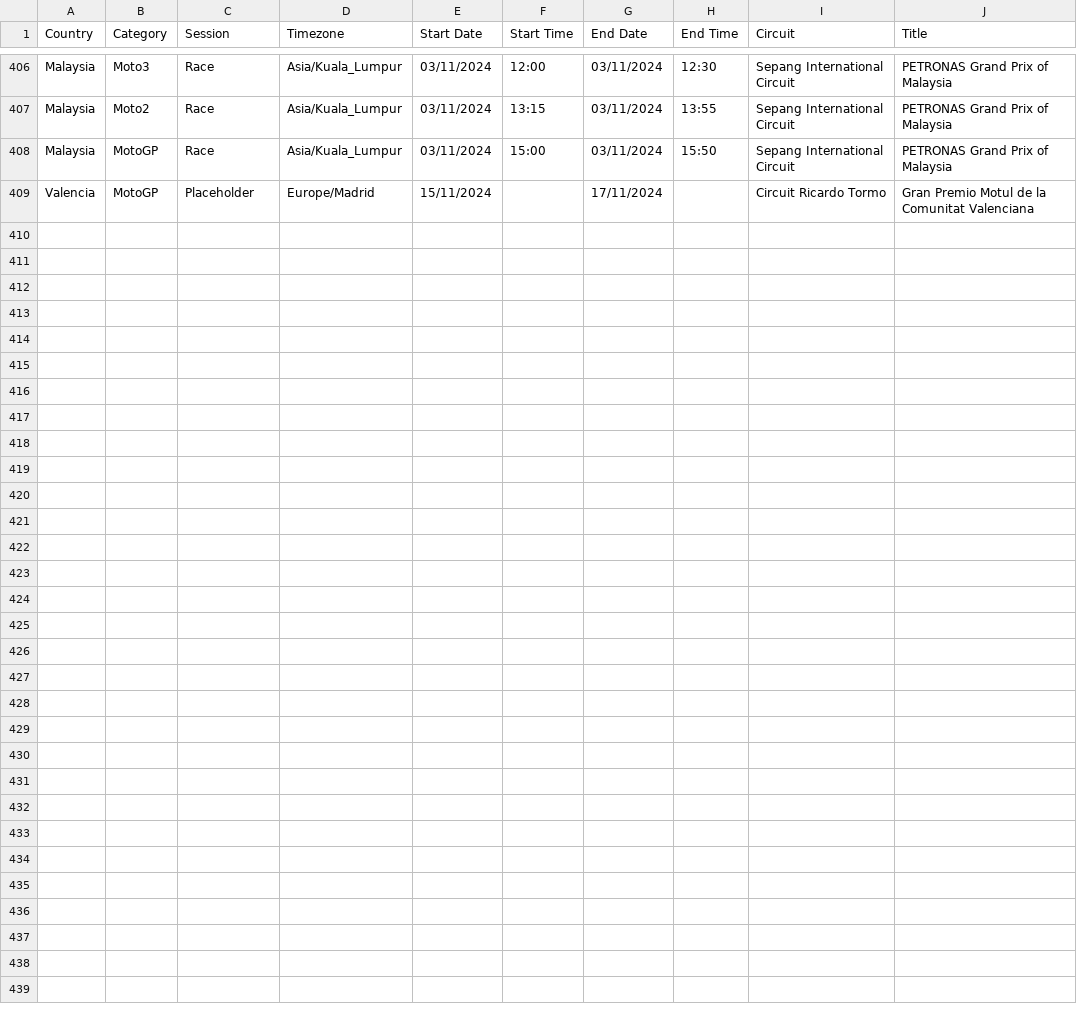
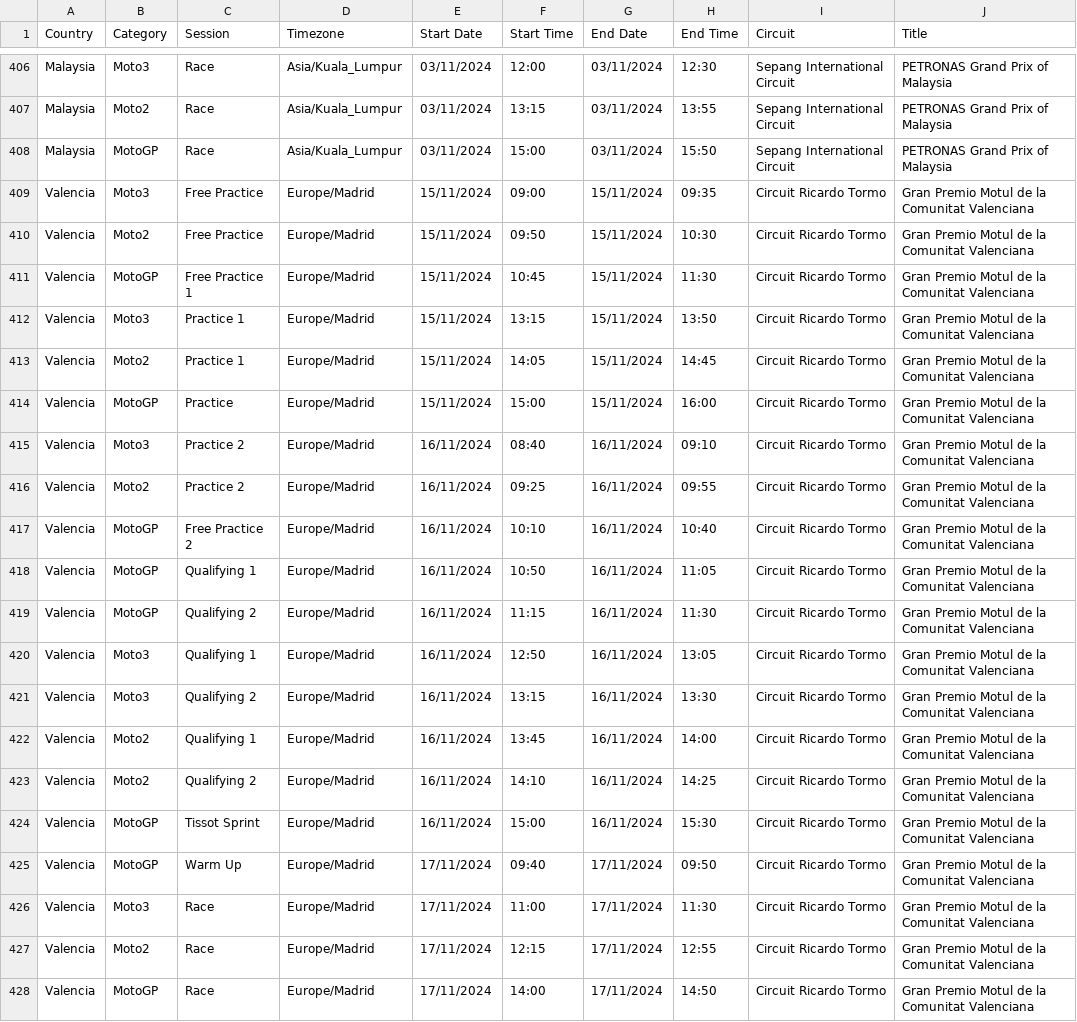
Before and after one commit to robinvenables/calendars, a CSV file: motogp/MotoGP/Calendar-Timetable.csv, drawn as a sheet; only a part is shown, gaps mark what is left out.

Commit message:
Add Valencia session details

```diff
--- a/motogp/MotoGP/Calendar-Timetable.csv
+++ b/motogp/MotoGP/Calendar-Timetable.csv
@@ -408,2 +408,21 @@ Malaysia,Moto2,Race,Asia/Kuala_Lumpur,03/11/2024,13:15,03/11/2024,13:55,Sepang I
 Malaysia,MotoGP,Race,Asia/Kuala_Lumpur,03/11/2024,15:00,03/11/2024,15:50,Sepang International Circuit,PETRONAS Grand Prix of Malaysia
-Valencia,MotoGP,Placeholder,Europe/Madrid,15/11/2024,,17/11/2024,,Circuit Ricardo Tormo,Gran Premio Motul de la Comunitat Valenciana
+Valencia,Moto3,Free Practice,Europe/Madrid,15/11/2024,09:00,15/11/2024,09:35,Circuit Ricardo Tormo,Gran Premio Motul de la Comunitat Valenciana
+Valencia,Moto2,Free Practice,Europe/Madrid,15/11/2024,09:50,15/11/2024,10:30,Circuit Ricardo Tormo,Gran Premio Motul de la Comunitat Valenciana
+Valencia,MotoGP,Free Practice 1,Europe/Madrid,15/11/2024,10:45,15/11/2024,11:30,Circuit Ricardo Tormo,Gran Premio Motul de la Comunitat Valenciana
+Valencia,Moto3,Practice 1,Europe/Madrid,15/11/2024,13:15,15/11/2024,13:50,Circuit Ricardo Tormo,Gran Premio Motul de la Comunitat Valenciana
+Valencia,Moto2,Practice 1,Europe/Madrid,15/11/2024,14:05,15/11/2024,14:45,Circuit Ricardo Tormo,Gran Premio Motul de la Comunitat Valenciana
+Valencia,MotoGP,Practice,Europe/Madrid,15/11/2024,15:00,15/11/2024,16:00,Circuit Ricardo Tormo,Gran Premio Motul de la Comunitat Valenciana
+Valencia,Moto3,Practice 2,Europe/Madrid,16/11/2024,08:40,16/11/2024,09:10,Circuit Ricardo Tormo,Gran Premio Motul de la Comunitat Valenciana
+Valencia,Moto2,Practice 2,Europe/Madrid,16/11/2024,09:25,16/11/2024,09:55,Circuit Ricardo Tormo,Gran Premio Motul de la Comunitat Valenciana
+Valencia,MotoGP,Free Practice 2,Europe/Madrid,16/11/2024,10:10,16/11/2024,10:40,Circuit Ricardo Tormo,Gran Premio Motul de la Comunitat Valenciana
+Valencia,MotoGP,Qualifying 1,Europe/Madrid,16/11/2024,10:50,16/11/2024,11:05,Circuit Ricardo Tormo,Gran Premio Motul de la Comunitat Valenciana
+Valencia,MotoGP,Qualifying 2,Europe/Madrid,16/11/2024,11:15,16/11/2024,11:30,Circuit Ricardo Tormo,Gran Premio Motul de la Comunitat Valenciana
+Valencia,Moto3,Qualifying 1,Europe/Madrid,16/11/2024,12:50,16/11/2024,13:05,Circuit Ricardo Tormo,Gran Premio Motul de la Comunitat Valenciana
+Valencia,Moto3,Qualifying 2,Europe/Madrid,16/11/2024,13:15,16/11/2024,13:30,Circuit Ricardo Tormo,Gran Premio Motul de la Comunitat Valenciana
+Valencia,Moto2,Qualifying 1,Europe/Madrid,16/11/2024,13:45,16/11/2024,14:00,Circuit Ricardo Tormo,Gran Premio Motul de la Comunitat Valenciana
+Valencia,Moto2,Qualifying 2,Europe/Madrid,16/11/2024,14:10,16/11/2024,14:25,Circuit Ricardo Tormo,Gran Premio Motul de la Comunitat Valenciana
+Valencia,MotoGP,Tissot Sprint,Europe/Madrid,16/11/2024,15:00,16/11/2024,15:30,Circuit Ricardo Tormo,Gran Premio Motul de la Comunitat Valenciana
+Valencia,MotoGP,Warm Up,Europe/Madrid,17/11/2024,09:40,17/11/2024,09:50,Circuit Ricardo Tormo,Gran Premio Motul de la Comunitat Valenciana
+Valencia,Moto3,Race,Europe/Madrid,17/11/2024,11:00,17/11/2024,11:30,Circuit Ricardo Tormo,Gran Premio Motul de la Comunitat Valenciana
+Valencia,Moto2,Race,Europe/Madrid,17/11/2024,12:15,17/11/2024,12:55,Circuit Ricardo Tormo,Gran Premio Motul de la Comunitat Valenciana
+Valencia,MotoGP,Race,Europe/Madrid,17/11/2024,14:00,17/11/2024,14:50,Circuit Ricardo Tormo,Gran Premio Motul de la Comunitat Valenciana
```
Also changed, not shown: 1 other file.
